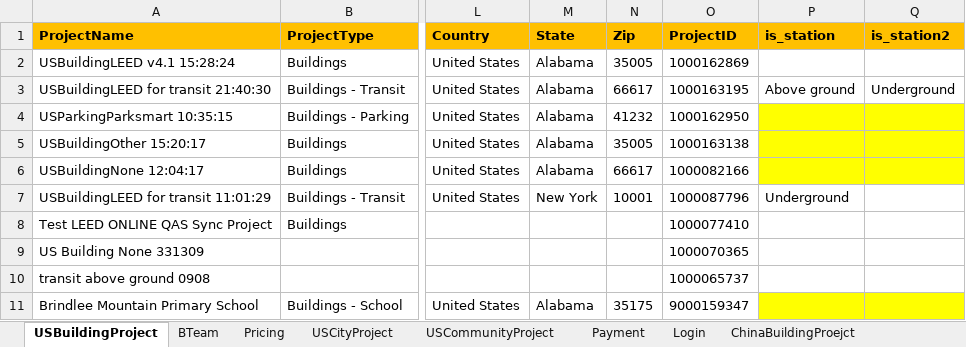
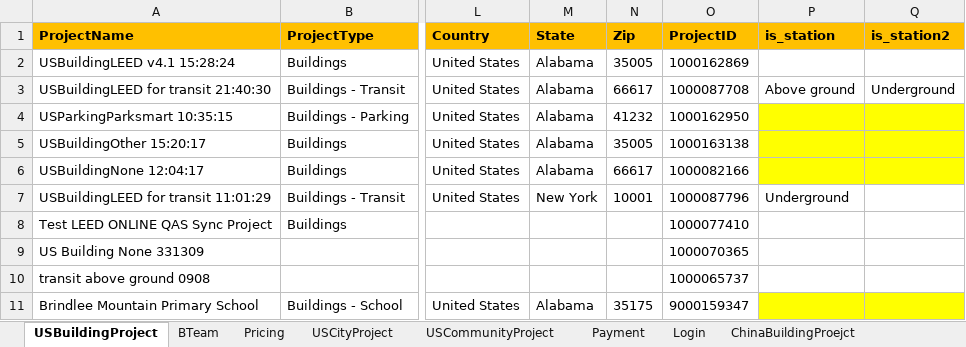
Before and after one commit to saurav1501/AutomationArc, an Excel workbook: AutomationArc/ARCDataTemplete/QasArcTest.xlsx, sheet USBuildingProject, drawn as a sheet; only a part is shown, gaps mark what is left out; values as stored, in another font and other column widths than the file's, no borders; the diff names each change by its address in the sheet, - before the commit and + after, or states it on an @@ line.

```diff
--- a/AutomationArc/ARCDataTemplete/QasArcTest.xlsx (sheet USBuildingProject)
+++ b/AutomationArc/ARCDataTemplete/QasArcTest.xlsx (sheet USBuildingProject)
-O3 (ProjectID): 1000163195
+O3 (ProjectID): 1000087708
```
Also changed, not shown: 4 other files.
